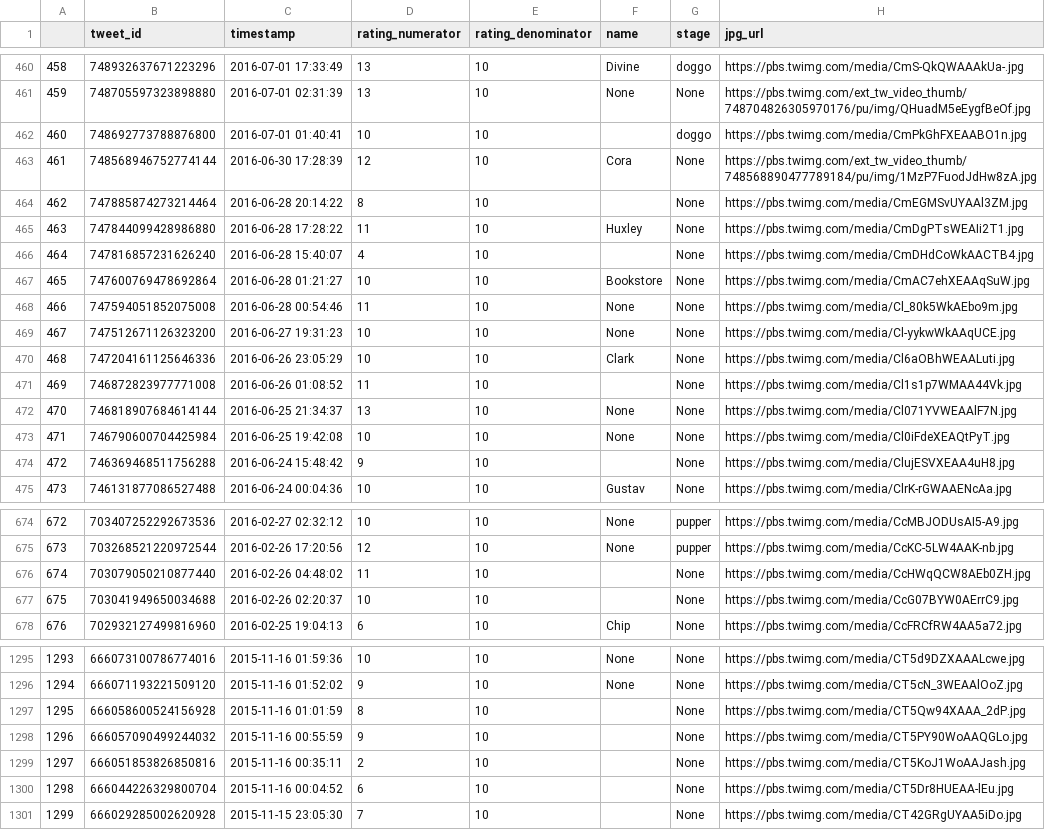
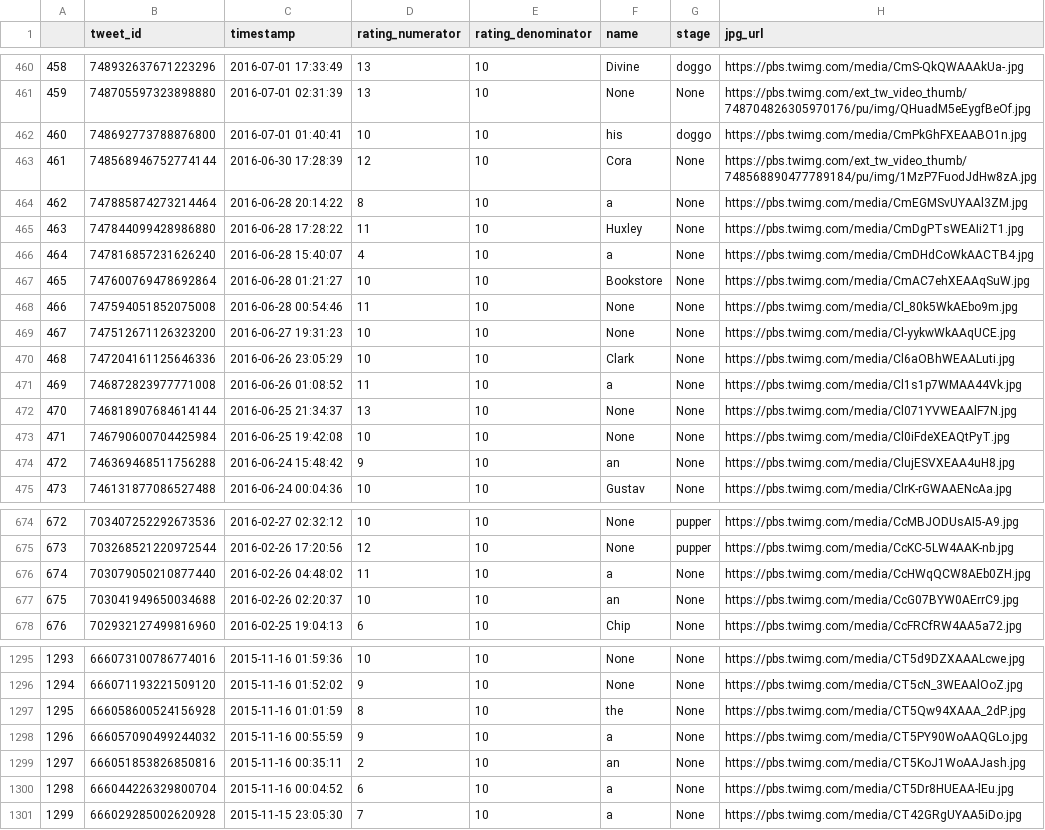
Before and after one commit to geoniju/PythonLearning, a CSV file: twitter_archive_master.csv, drawn as a sheet; only a part is shown, gaps mark what is left out; the diff covers the shown part only; the diff names each change by its address in the sheet, - before the commit and + after, or states it on an @@ line.

```diff
--- a/twitter_archive_master.csv
+++ b/twitter_archive_master.csv
-F462 (name): (empty)
+F462 (name): his
-F464 (name): (empty)
+F464 (name): a
-F466 (name): (empty)
+F466 (name): a
-F471 (name): (empty)
+F471 (name): a
-F474 (name): (empty)
+F474 (name): an
-F676 (name): (empty)
+F676 (name): a
-F677 (name): (empty)
+F677 (name): an
-F1297 (name): (empty)
+F1297 (name): the
-F1298 (name): (empty)
+F1298 (name): a
-F1299 (name): (empty)
+F1299 (name): an
-F1300:F1301 (name): (empty)
+F1300:F1301 (name): a
```
Also changed, not shown: 62 edited cells elsewhere in this file, 12 other files.
